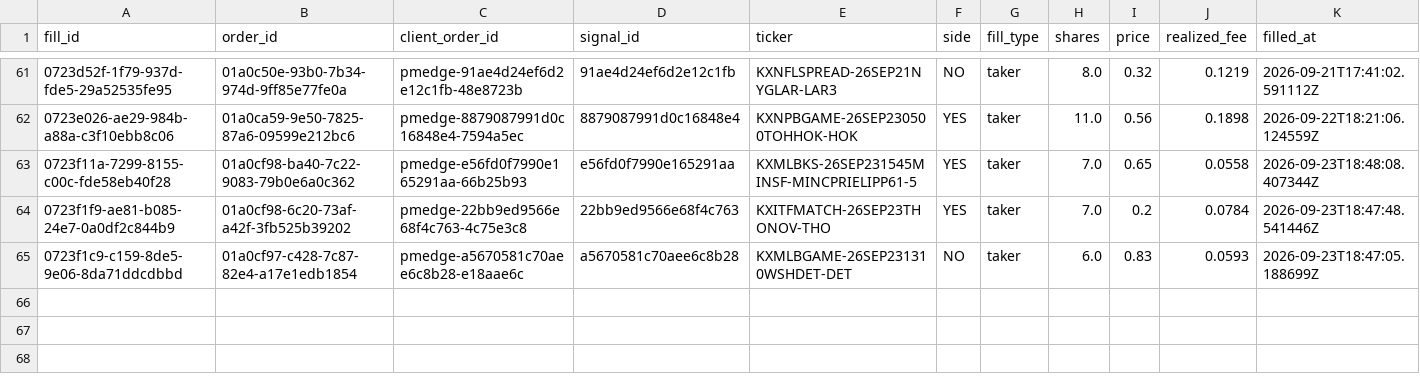
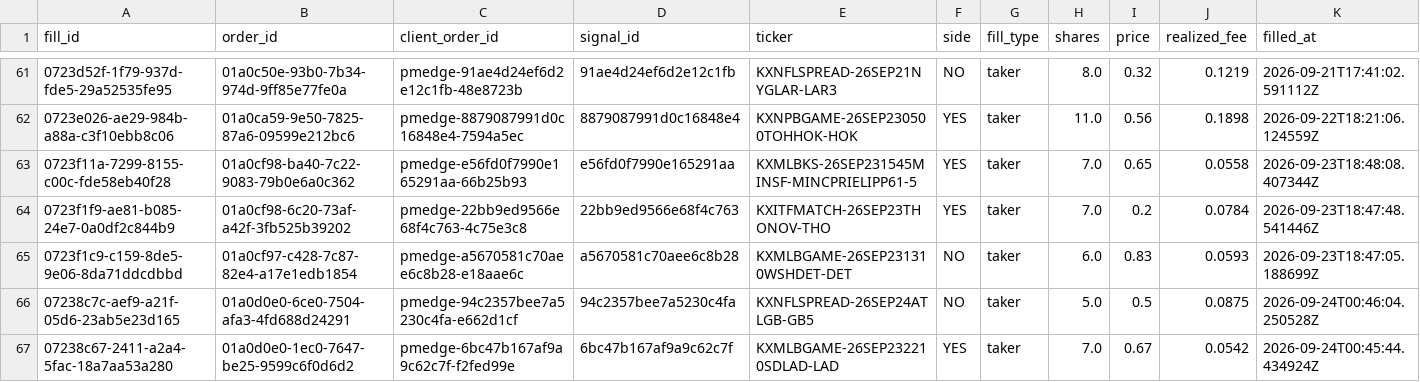
Before and after one commit to colebeasley10-glitch/pm-edge, a CSV file: pm_edge_fill_ledger.csv, drawn as a sheet; only a part is shown, gaps mark what is left out; the diff names each change by its address in the sheet, - before the commit and + after, or states it on an @@ line.

```diff
--- a/pm_edge_fill_ledger.csv
+++ b/pm_edge_fill_ledger.csv
+row 66: 07238c7c-aef9-a21f-05d6-23ab5e23d165 | 01a0d0e0-6ce0-7504-afa3-4fd688d24291 | pmedge-94c2357bee7a5230c4fa-e662d1cf | 94c2357bee7a5230c4fa | KXNFLSPREAD-26SEP24ATLGB-GB5 | NO | taker | 5.0 | 0.5 | 0.0875 | 2026-09-24T00:46:04.250528Z
+row 67: 07238c67-2411-a2a4-5fac-18a7aa53a280 | 01a0d0e0-1ec0-7647-be25-9599c6f0d6d2 | pmedge-6bc47b167af9a9c62c7f-f2fed99e | 6bc47b167af9a9c62c7f | KXMLBGAME-26SEP232210SDLAD-LAD | YES | taker | 7.0 | 0.67 | 0.0542 | 2026-09-24T00:45:44.434924Z
```
Also changed, not shown: pm_edge_auto_ledger.csv, pm_edge_clv_ledger.csv, 2 other files.
